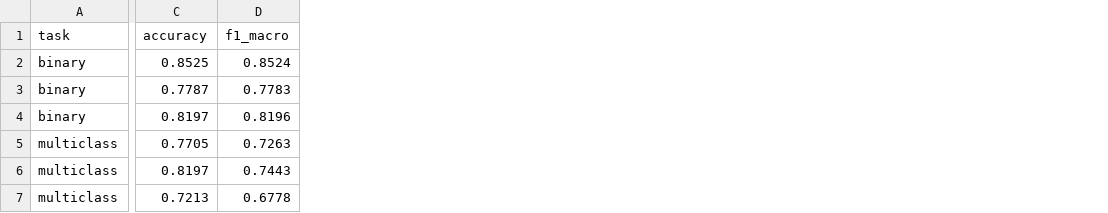
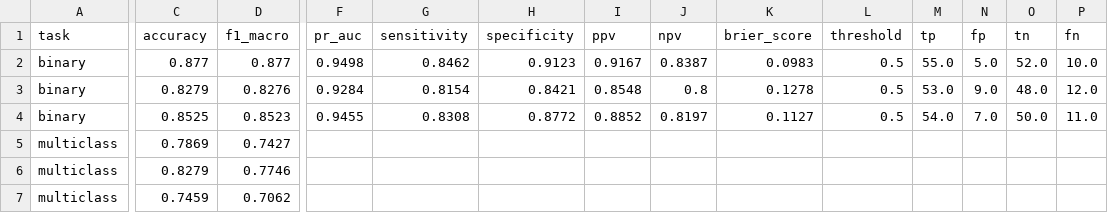
Before and after one commit to monai86/asd_project, a CSV file: reports/metrics/classification_results.csv, drawn as a sheet; only a part is shown, gaps mark what is left out; the diff covers the shown part only; the diff names each change by its address in the sheet, - before the commit and + after, or states it on an @@ line.

Commit message:
feat(dashboard): add public atlas and model trust release

```diff
--- a/reports/metrics/classification_results.csv
+++ b/reports/metrics/classification_results.csv
+column F (pr_auc), rows 2-4: 0.9498 | 0.9284 | 0.9455
+column G (sensitivity), rows 2-4: 0.8462 | 0.8154 | 0.8308
+column H (specificity), rows 2-4: 0.9123 | 0.8421 | 0.8772
+column I (ppv), rows 2-4: 0.9167 | 0.8548 | 0.8852
+column J (npv), rows 2-4: 0.8387 | 0.8 | 0.8197
+column K (brier_score), rows 2-4: 0.0983 | 0.1278 | 0.1127
+column L (threshold), rows 2-4: all 0.5
+column M (tp), rows 2-4: 55.0 | 53.0 | 54.0
+column N (fp), rows 2-4: 5.0 | 9.0 | 7.0
+column O (tn), rows 2-4: 52.0 | 48.0 | 50.0
+column P (fn), rows 2-4: 10.0 | 12.0 | 11.0
-C2 (accuracy): 0.8525
+C2 (accuracy): 0.877
-D2 (f1_macro): 0.8524
+D2 (f1_macro): 0.877
-C3 (accuracy): 0.7787
+C3 (accuracy): 0.8279
-D3 (f1_macro): 0.7783
+D3 (f1_macro): 0.8276
-C4 (accuracy): 0.8197
+C4 (accuracy): 0.8525
-D4 (f1_macro): 0.8196
+D4 (f1_macro): 0.8523
-C5 (accuracy): 0.7705
+C5 (accuracy): 0.7869
-D5 (f1_macro): 0.7263
+D5 (f1_macro): 0.7427
-C6 (accuracy): 0.8197
+C6 (accuracy): 0.8279
-D6 (f1_macro): 0.7443
+D6 (f1_macro): 0.7746
-C7 (accuracy): 0.7213
+C7 (accuracy): 0.7459
-D7 (f1_macro): 0.6778
+D7 (f1_macro): 0.7062
```
Also changed, not shown: 2 added columns and 3 edited cells elsewhere in this file, 43 other files.
